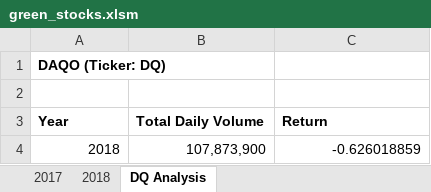
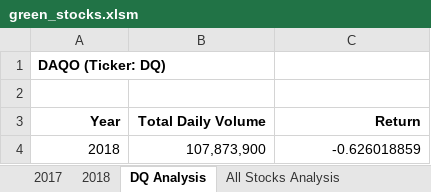
Before and after one commit to SilviaEiden/stock-analysis, an Excel workbook: green_stocks.xlsm, sheet DQ Analysis, drawn as a sheet; values as stored, in another font and other column widths than the file's, no borders; the diff names each change by its address in the sheet, - before the commit and + after, or states it on an @@ line.

Commit message:
Added All Stocks Analysis worksheet.

```diff
--- a/green_stocks.xlsm (sheet DQ Analysis)
+++ b/green_stocks.xlsm (sheet DQ Analysis)
+sheet tab: All Stocks Analysis
-A3:C3 alignment: left
+A3:C3 alignment: right
```
